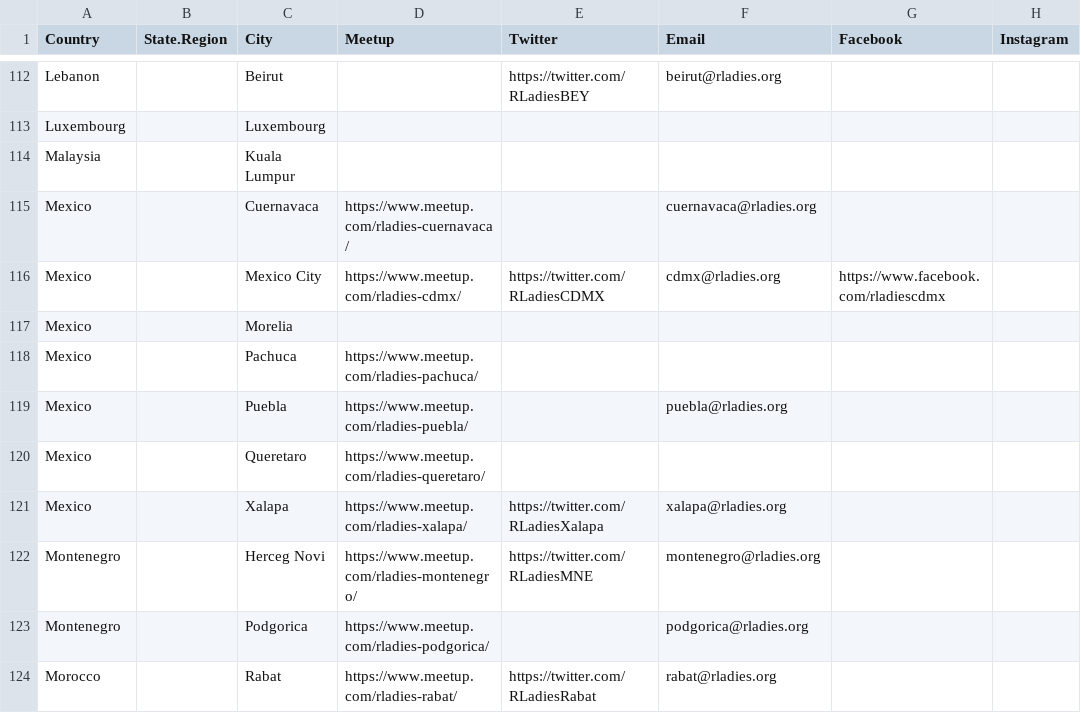
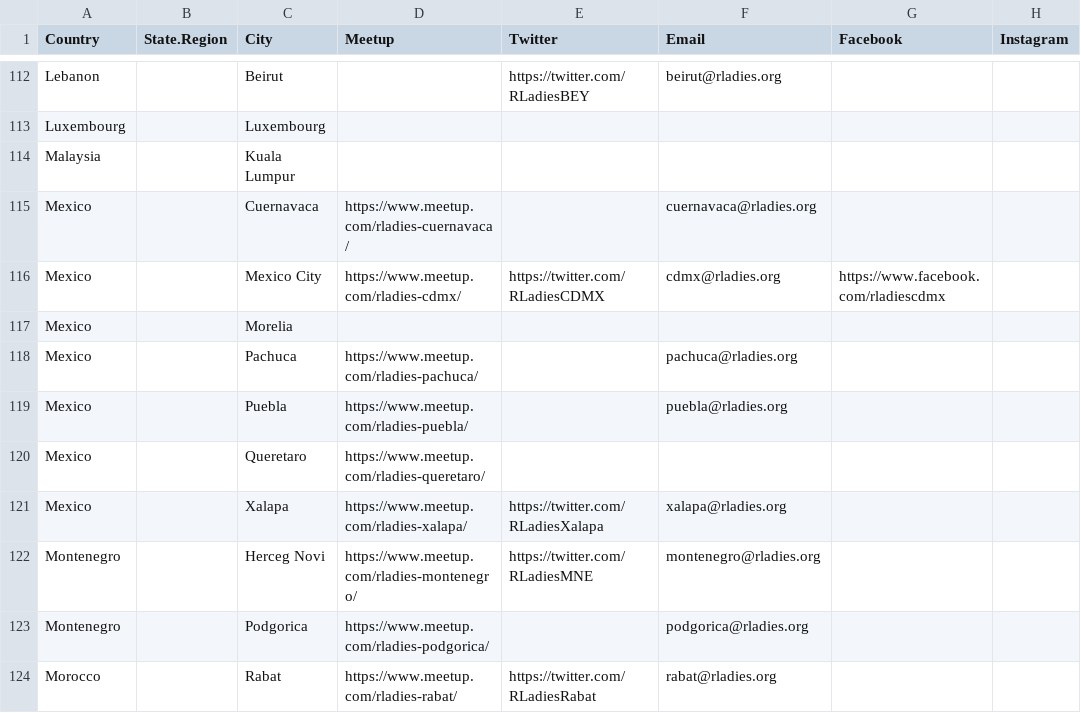
Before and after one commit to rladies/starter-kit, a CSV file: Current-Chapters.csv, drawn as a sheet; only a part is shown, gaps mark what is left out; the diff names each change by its address in the sheet, - before the commit and + after, or states it on an @@ line.

Commit message:
Fixing conflict in PR: Update Current-Chapters.csv #152

```diff
--- a/Current-Chapters.csv
+++ b/Current-Chapters.csv
-F118 (Email): (empty)
+F118 (Email): pachuca@rladies.org
```
